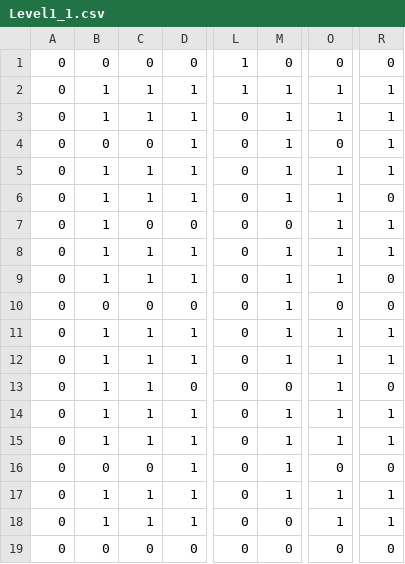
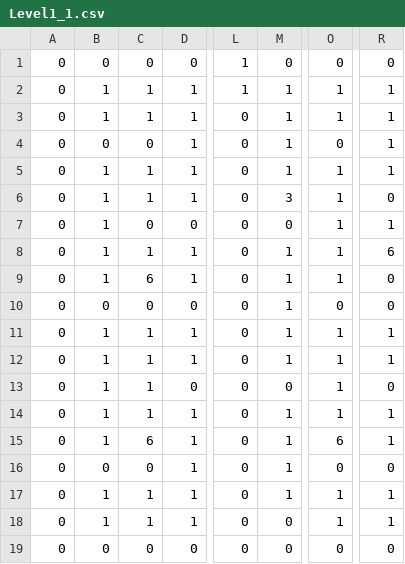
Before and after one commit to StudioProject4/SP4, a CSV file: SP4/Debug/Level1_1.csv, drawn as a sheet; only a part is shown, gaps mark what is left out; the diff names each change by its address in the sheet, - before the commit and + after, or states it on an @@ line.

```diff
--- a/SP4/Debug/Level1_1.csv
+++ b/SP4/Debug/Level1_1.csv
-M6: 1
+M6: 3
-R8: 1
+R8: 6
-C9: 1
+C9: 6
-C15: 1
+C15: 6
-O15: 1
+O15: 6
```
Also changed, not shown: 17 other files.
